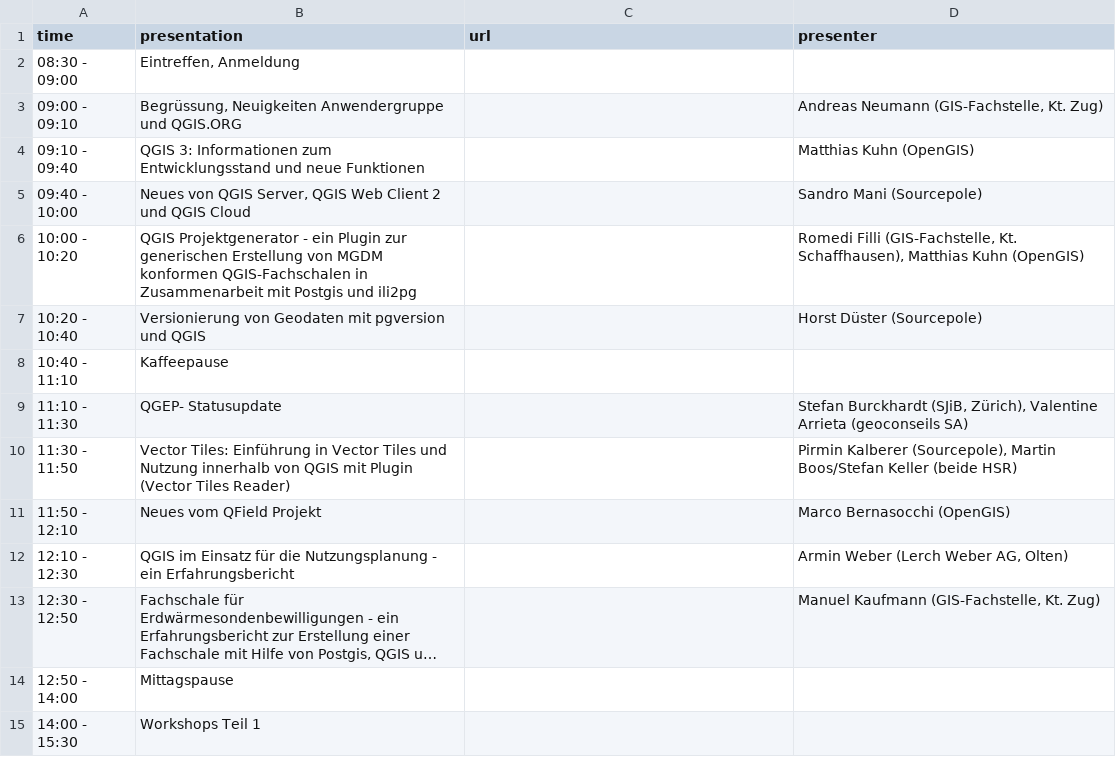
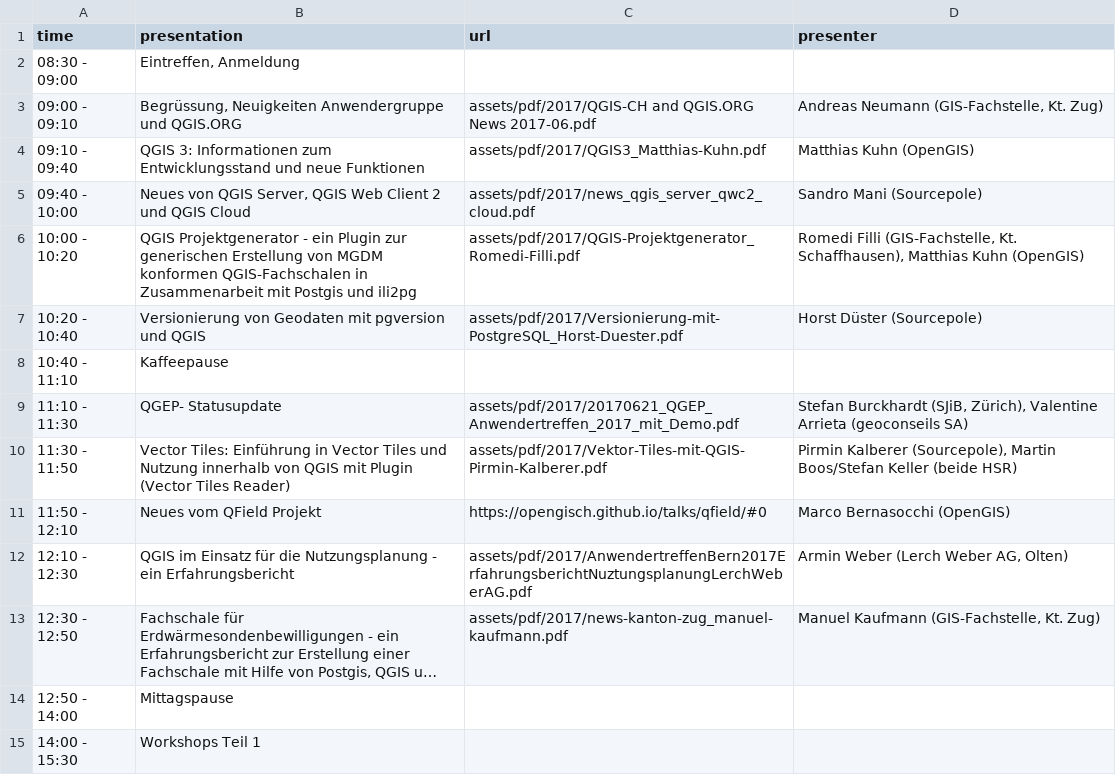
Before and after one commit to qgis-ch/qgis-ch-website, a CSV file: _data/anwendertreffen-2017.csv, drawn as a sheet; only a part is shown; long unchanged cells end in …; the diff names each change by its address in the sheet, - before the commit and + after, or states it on an @@ line.

```diff
--- a/_data/anwendertreffen-2017.csv
+++ b/_data/anwendertreffen-2017.csv
-C3 (url): (empty)
+C3 (url): assets/pdf/2017/QGIS-CH and QGIS.ORG News 2017-06.pdf
-C4 (url): (empty)
+C4 (url): assets/pdf/2017/QGIS3_Matthias-Kuhn.pdf
-C5 (url): (empty)
+C5 (url): assets/pdf/2017/news_qgis_server_qwc2_cloud.pdf
-C6 (url): (empty)
+C6 (url): assets/pdf/2017/QGIS-Projektgenerator_Romedi-Filli.pdf
-C7 (url): (empty)
+C7 (url): assets/pdf/2017/Versionierung-mit-PostgreSQL_Horst-Duester.pdf
-C9 (url): (empty)
+C9 (url): assets/pdf/2017/20170621_QGEP_Anwendertreffen_2017_mit_Demo.pdf
-C10 (url): (empty)
+C10 (url): assets/pdf/2017/Vektor-Tiles-mit-QGIS-Pirmin-Kalberer.pdf
-C11 (url): (empty)
+C11 (url): https://opengisch.github.io/talks/qfield/#0
-C12 (url): (empty)
+C12 (url): assets/pdf/2017/AnwendertreffenBern2017ErfahrungsberichtNuztungsplanungLerchWeberAG.pdf
-C13 (url): (empty)
+C13 (url): assets/pdf/2017/news-kanton-zug_manuel-kaufmann.pdf
```
Also changed, not shown: _data/anwendertreffen-2016.csv, _data/anwendertreffen-2018.csv, 22 other files.
